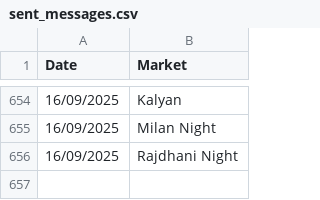
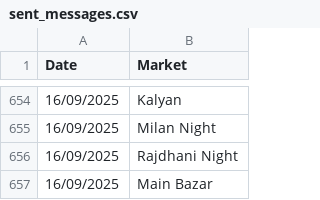
Before and after one commit to Vishalsnw/Kalyan_web, a CSV file: sent_messages.csv, drawn as a sheet; only a part is shown, gaps mark what is left out.

```diff
--- a/sent_messages.csv
+++ b/sent_messages.csv
@@ -656 +656,2 @@ Date,Market
 16/09/2025,Rajdhani Night
+16/09/2025,Main Bazar
```
Also changed, not shown: satta_data.csv.
